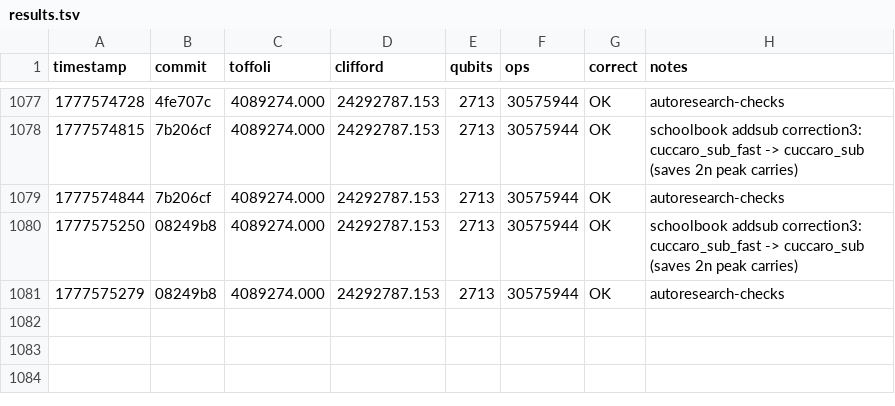
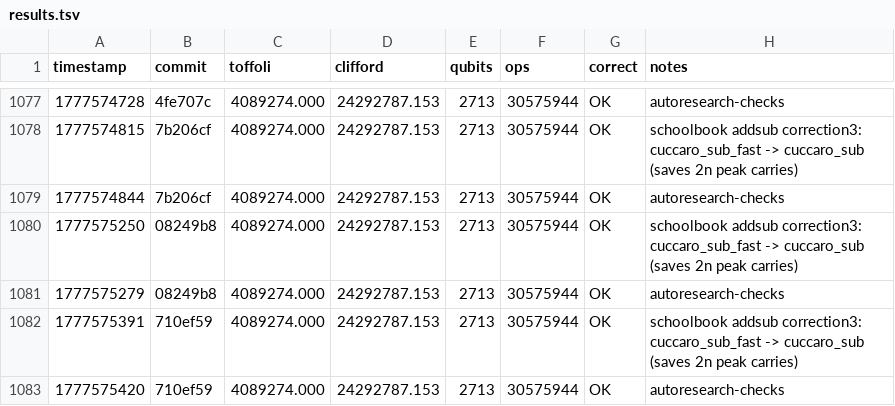
Before and after one commit to ecdsafail/ecdsafail-challenge, a TSV file: results.tsv, drawn as a sheet; only a part is shown, gaps mark what is left out.

```diff
--- a/results.tsv
+++ b/results.tsv
@@ -1081 +1081,3 @@ timestamp	commit	toffoli	clifford	qubits	ops	correct	notes
 1777575279	08249b8	4089274.000	24292787.153	2713	30575944	OK	autoresearch-checks
+1777575391	710ef59	4089274.000	24292787.153	2713	30575944	OK	schoolbook addsub correction3: cuccaro_sub_fast -> cuccaro_sub (saves 2n peak carries)
+1777575420	710ef59	4089274.000	24292787.153	2713	30575944	OK	autoresearch-checks
```
Also changed, not shown: 1 other file.
